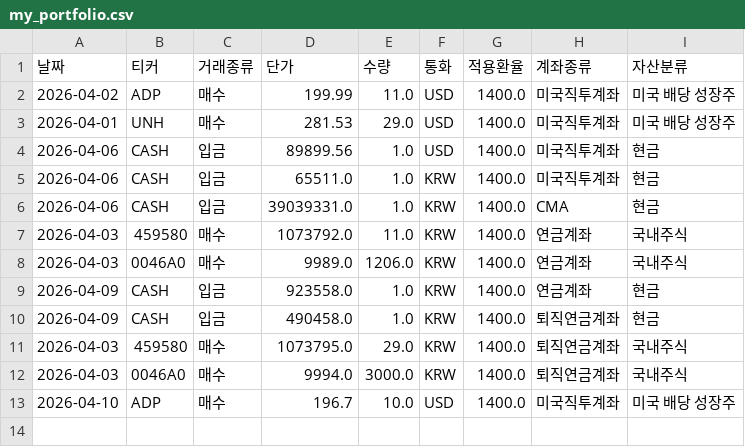
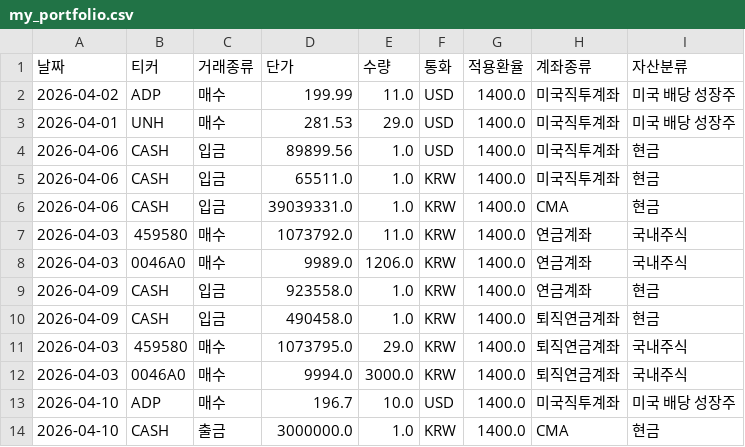
Before and after one commit to Kay-Hwang/asset-manager, a CSV file: my_portfolio.csv, drawn as a sheet; the diff names each change by its address in the sheet, - before the commit and + after, or states it on an @@ line.

Commit message:
Update portfolio data via App

```diff
--- a/my_portfolio.csv
+++ b/my_portfolio.csv
+row 14: 2026-04-10 | CASH | 출금 | 3000000.0 | 1.0 | KRW | 1400.0 | CMA | 현금
```
